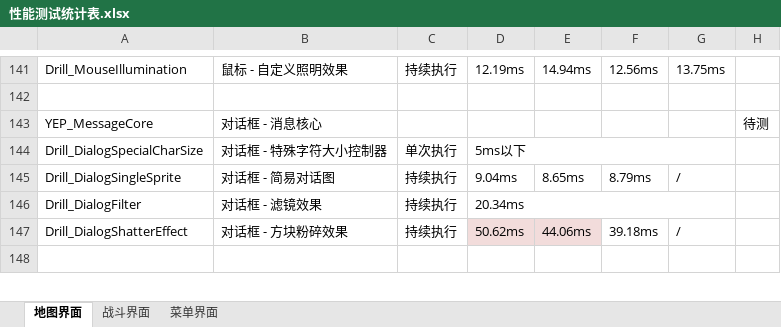
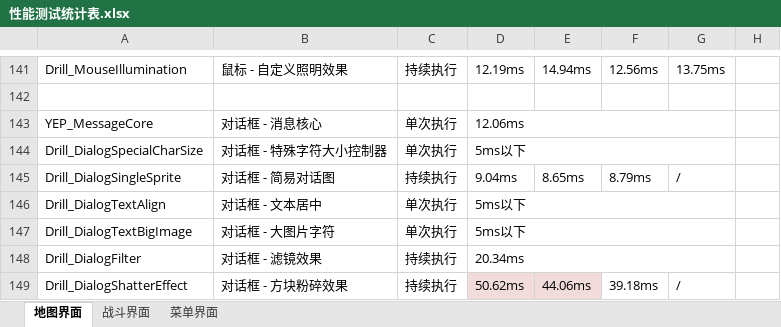
Before and after one commit to RuanZhongNan/drill_plugins, an Excel workbook: 插件详细手册/0.性能测试报告/性能测试统计表.xlsx, sheet 地图界面, drawn as a sheet; only a part is shown, gaps mark what is left out; the shorter side is filled out with more unchanged rows; values as stored, in another font and other column widths than the file's, no borders; the diff names each change by its address in the sheet, - before the commit and + after, or states it on an @@ line.

```diff
--- a/插件详细手册/0.性能测试报告/性能测试统计表.xlsx (sheet 地图界面)
+++ b/插件详细手册/0.性能测试报告/性能测试统计表.xlsx (sheet 地图界面)
-C143: (empty)
+C143: 单次执行
-D143: (empty)
+D143: 12.06ms
+D143:G143 merged
-H143: 待测
+H143: (empty)
+row 146: Drill_DialogTextAlign | 对话框 - 文本居中 | 单次执行 | 5ms以下
+row 147: Drill_DialogTextBigImage | 对话框 - 大图片字符 | 单次执行 | 5ms以下
```
Also changed, not shown: sheet 菜单界面, sheet 战斗界面, 6 other files.
